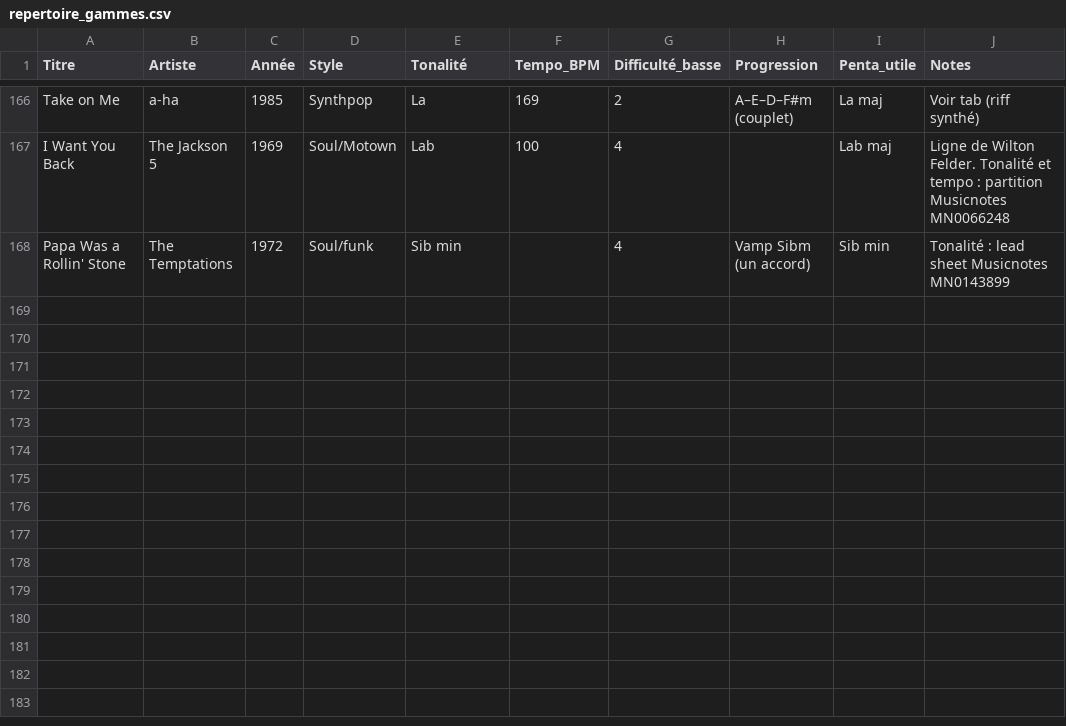
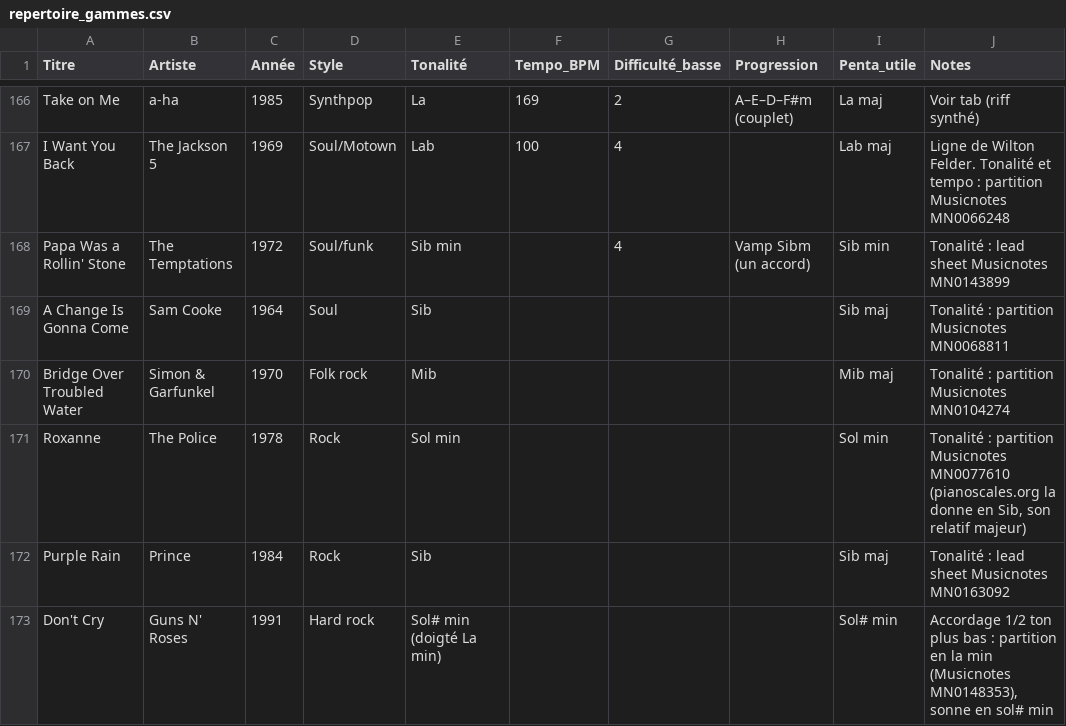
Before and after one commit to kevin-aff/memo-basse, a CSV file: repertoire_gammes.csv, drawn as a sheet; only a part is shown, gaps mark what is left out.

```diff
--- a/repertoire_gammes.csv
+++ b/repertoire_gammes.csv
@@ -168 +168,6 @@ I Want You Back,The Jackson 5,1969,Soul/Motown,Lab,100,4,,Lab maj,"Ligne de Wilt
 Papa Was a Rollin' Stone,The Temptations,1972,Soul/funk,Sib min,,4,Vamp Sibm (un accord),Sib min,"Tonalité : lead sheet Musicnotes MN0143899"
+A Change Is Gonna Come,Sam Cooke,1964,Soul,Sib,,,,Sib maj,"Tonalité : partition Musicnotes MN0068811"
+Bridge Over Troubled Water,Simon & Garfunkel,1970,Folk rock,Mib,,,,Mib maj,"Tonalité : partition Musicnotes MN0104274"
+Roxanne,The Police,1978,Rock,Sol min,,,,Sol min,"Tonalité : partition Musicnotes MN0077610 (pianoscales.org la donne en Sib, son relatif majeur)"
+Purple Rain,Prince,1984,Rock,Sib,,,,Sib maj,"Tonalité : lead sheet Musicnotes MN0163092"
+Don't Cry,Guns N' Roses,1991,Hard rock,Sol# min (doigté La min),,,,Sol# min,"Accordage 1/2 ton plus bas : partition en la min (Musicnotes MN0148353), sonne en sol# min"
```
